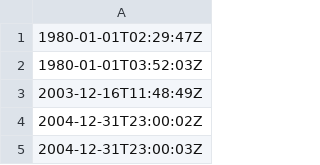
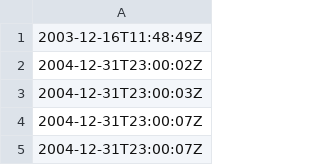
Before and after one commit to beat843796/photo-fav-dateranges, a CSV file: fav_dates.csv, drawn as a sheet; only a part is shown; the shorter side is filled out with more unchanged rows; the diff names each change by its address in the sheet, - before the commit and + after, or states it on an @@ line.

Commit message:
dates udpate

```diff
--- a/fav_dates.csv
+++ b/fav_dates.csv
-row 1: 1980-01-01T02:29:47Z
-row 2: 1980-01-01T03:52:03Z
```
